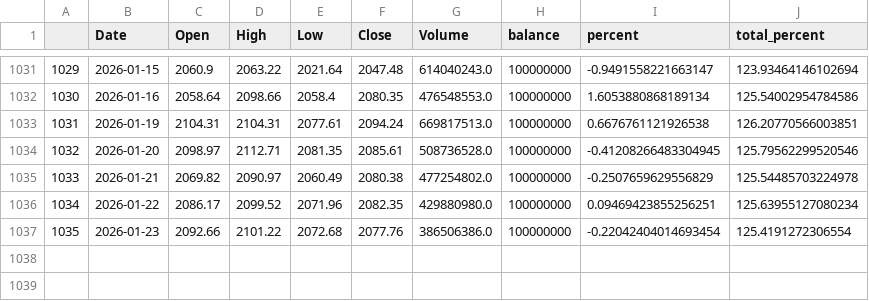
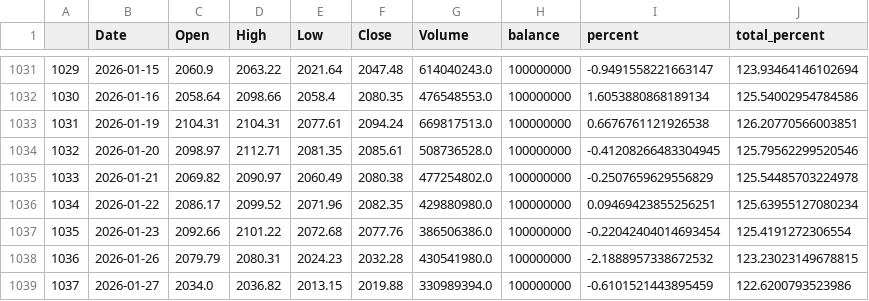
Before and after one commit to nguyenhuyduchieu/pnl, a CSV file: data/VN30.csv, drawn as a sheet; only a part is shown, gaps mark what is left out; the diff names each change by its address in the sheet, - before the commit and + after, or states it on an @@ line.

Commit message:
Update data files again

```diff
--- a/data/VN30.csv
+++ b/data/VN30.csv
+row 1038: 1036 | 2026-01-26 | 2079.79 | 2080.31 | 2024.23 | 2032.28 | 430541980.0 | 100000000 | -2.1888957338672532 | 123.23023149678815
+row 1039: 1037 | 2026-01-27 | 2034.0 | 2036.82 | 2013.15 | 2019.88 | 330989394.0 | 100000000 | -0.6101521443895459 | 122.6200793523986
```
Also changed, not shown: data/my_invest.csv.
